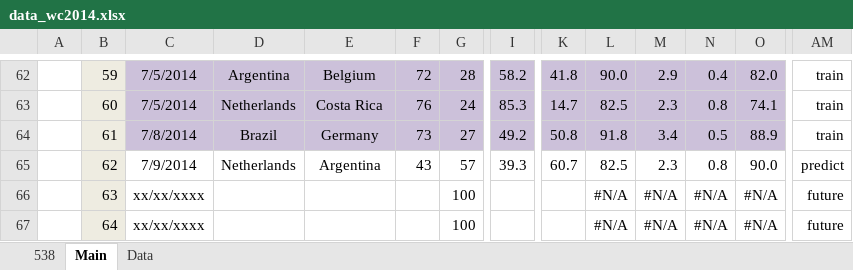
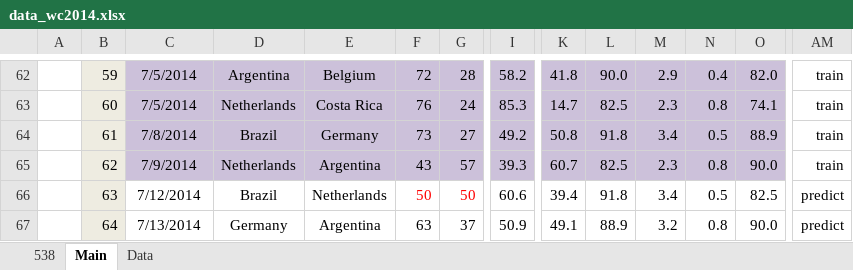
Before and after one commit to woobe/wc2014, an Excel workbook: data/data_wc2014.xlsx, sheet Main, drawn as a sheet; only a part is shown, gaps mark what is left out; values as stored, in another font and other column widths than the file's, no borders; the diff covers the shown part only; the diff names each change by its address in the sheet, - before the commit and + after, or states it on an @@ line.

Commit message:
predictions for 12 July

```diff
--- a/data/data_wc2014.xlsx (sheet Main)
+++ b/data/data_wc2014.xlsx (sheet Main)
-C65:O65 fill: none
+C65:O65 fill: #CCC1DA
-AM65: predict
+AM65: train
-C66: xx/xx/xxxx
+C66: 7/12/2014
-D66: (empty)
+D66: Brazil
-E66: (empty)
+E66: Netherlands
-F66: (empty)
+F66: 50
-G66: 100
+G66: 50
-G66 text colour: black
+G66 text colour: #FF0000
-I66: (empty)
+I66: 60.6
-K66: (empty)
+K66: 39.4
-L66: #N/A
+L66: 91.8
-M66: #N/A
+M66: 3.4
-N66: #N/A
+N66: 0.5
-O66: #N/A
+O66: 82.5
-AM66:AM67: future
+AM66:AM67: predict
-C67: xx/xx/xxxx
+C67: 7/13/2014
-D67: (empty)
+D67: Germany
-E67: (empty)
+E67: Argentina
-F67: (empty)
+F67: 63
-G67: 100
+G67: 37
-I67: (empty)
+I67: 50.9
-K67: (empty)
+K67: 49.1
-L67: #N/A
+L67: 88.9
-M67: #N/A
+M67: 3.2
-N67: #N/A
+N67: 0.8
-O67: #N/A
+O67: 90.0
```
Also changed, not shown: 35 edited cells and cell formats elsewhere in this sheet, sheet Data, 2 other files.
